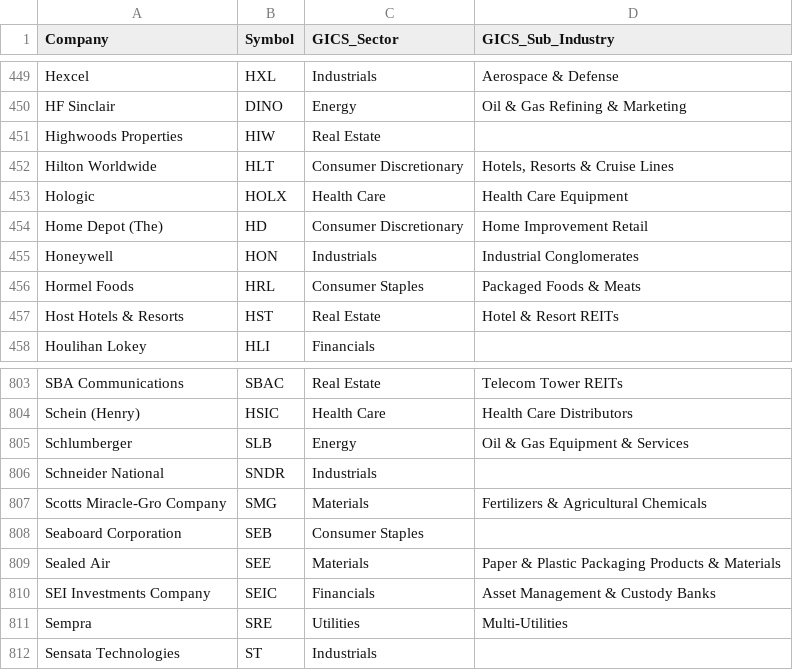
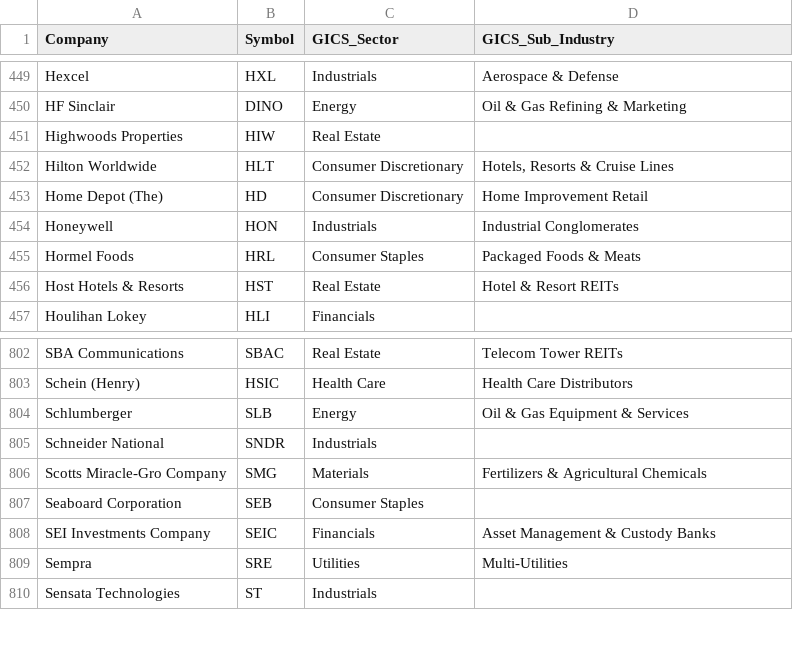
Before and after one commit to Gary-Strauss/Russel_1000_Index_Constituents, a CSV file: data/russell1000_constituents.csv, drawn as a sheet; only a part is shown, gaps mark what is left out.

```diff
--- a/data/russell1000_constituents.csv
+++ b/data/russell1000_constituents.csv
@@ -452,3 +452,2 @@ Highwoods Properties,HIW,Real Estate,
 Hilton Worldwide,HLT,Consumer Discretionary,"Hotels, Resorts & Cruise Lines"
-Hologic,HOLX,Health Care,Health Care Equipment
 Home Depot (The),HD,Consumer Discretionary,Home Improvement Retail
@@ -808,3 +807,2 @@ Scotts Miracle-Gro Company,SMG,Materials,Fertilizers & Agricultural Chemicals
 Seaboard Corporation,SEB,Consumer Staples,
-Sealed Air,SEE,Materials,Paper & Plastic Packaging Products & Materials
 SEI Investments Company,SEIC,Financials,Asset Management & Custody Banks
```
Also changed, not shown: 1 other file.
